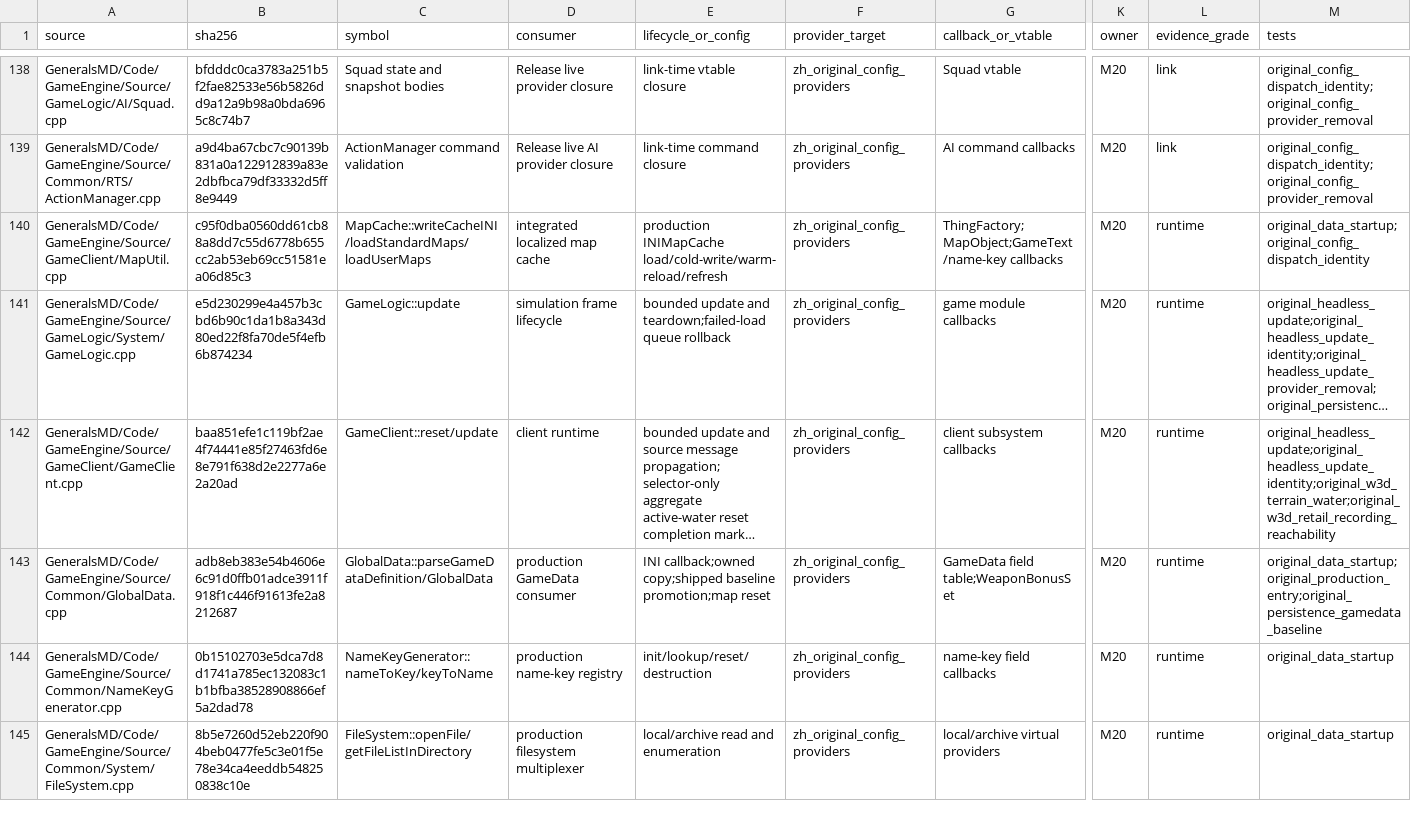
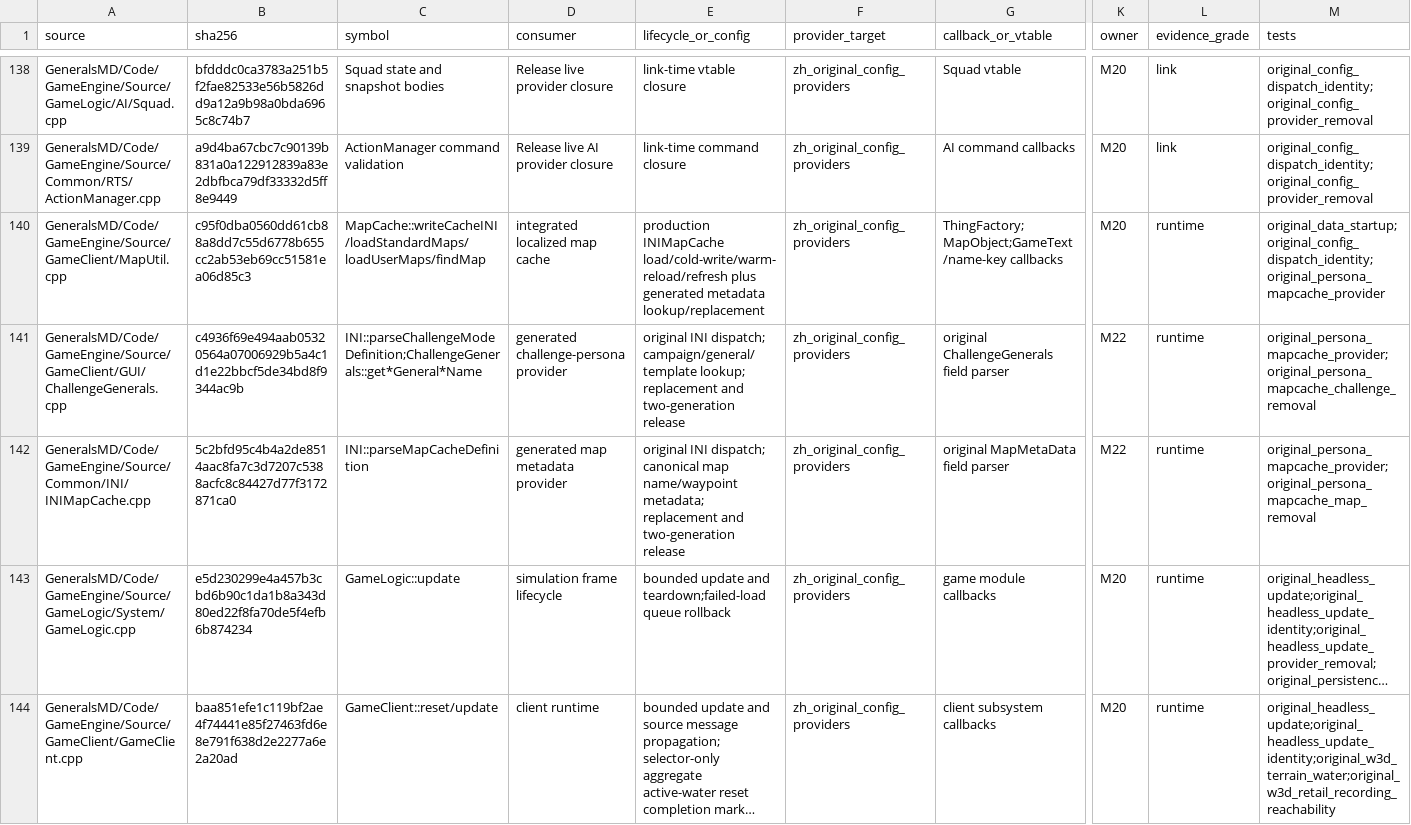
Before and after one commit to mrworf/CnC_Generals_Zero_Hour, a TSV file: docs/original-runtime-dependency-ledger.tsv, drawn as a sheet; only a part is shown, gaps mark what is left out; the shorter side is filled out with more unchanged rows; long unchanged cells end in …; rows hold the shown columns only; the diff names each change by its address in the sheet, - before the commit and + after, or states it on an @@ line.

Commit message:
delivery: M22 08E1C0B1 persona mapcache providers

```diff
--- a/docs/original-runtime-dependency-ledger.tsv
+++ b/docs/original-runtime-dependency-ledger.tsv
-C140 (symbol): MapCache::writeCacheINI/loadStandardMaps/loadUserMaps
+C140 (symbol): MapCache::writeCacheINI/loadStandardMaps/loadUserMaps/findMap
-E140 (lifecycle_or_config): …INIMapCache load/cold-write/warm-reload/refresh
+E140 (lifecycle_or_config): …INIMapCache load/cold-write/warm-reload/refresh plus generated metadata lookup/replacement
-M140 (tests): original_data_startup;original_config_dispatch_identity
+M140 (tests): original_data_startup;original_config_dispatch_identity;original_persona_mapcache_provider
+row 141: GeneralsMD/Code/GameEngine/Source/GameClient/GUI/ChallengeGenerals.cpp | c4936f69e494aab05320564a07006929b5a4c1d1e22bbcf5de34bd8f9344ac9b | INI::parseChallengeModeDefinition;ChallengeGenerals::get*General*Name | generated challenge-persona provider | original INI dispatch; campaign/general/template lookup; replacement and two-generation release | zh_original_config_providers | original ChallengeGenerals field parser | M22 | runtime | original_persona_mapcache_provider;original_persona_mapcache_challenge_removal
+row 142: GeneralsMD/Code/GameEngine/Source/Common/INI/INIMapCache.cpp | 5c2bfd95c4b4a2de8514aac8fa7c3d7207c5388acfc8c84427d77f3172871ca0 | INI::parseMapCacheDefinition | generated map metadata provider | original INI dispatch; canonical map name/waypoint metadata; replacement and two-generation release | zh_original_config_providers | original MapMetaData field parser | M22 | runtime | original_persona_mapcache_provider;original_persona_mapcache_map_removal
```
Also changed, not shown: 7 other files.
